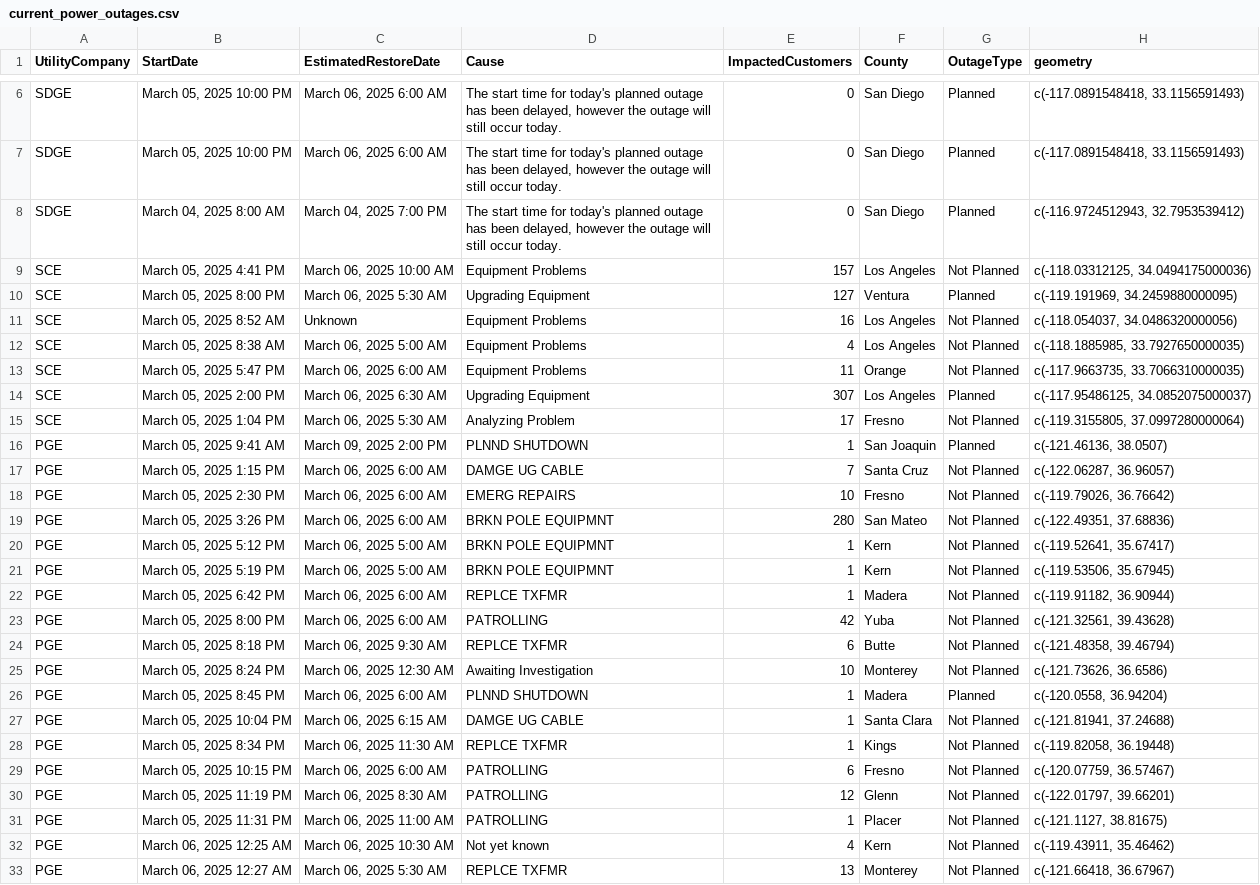
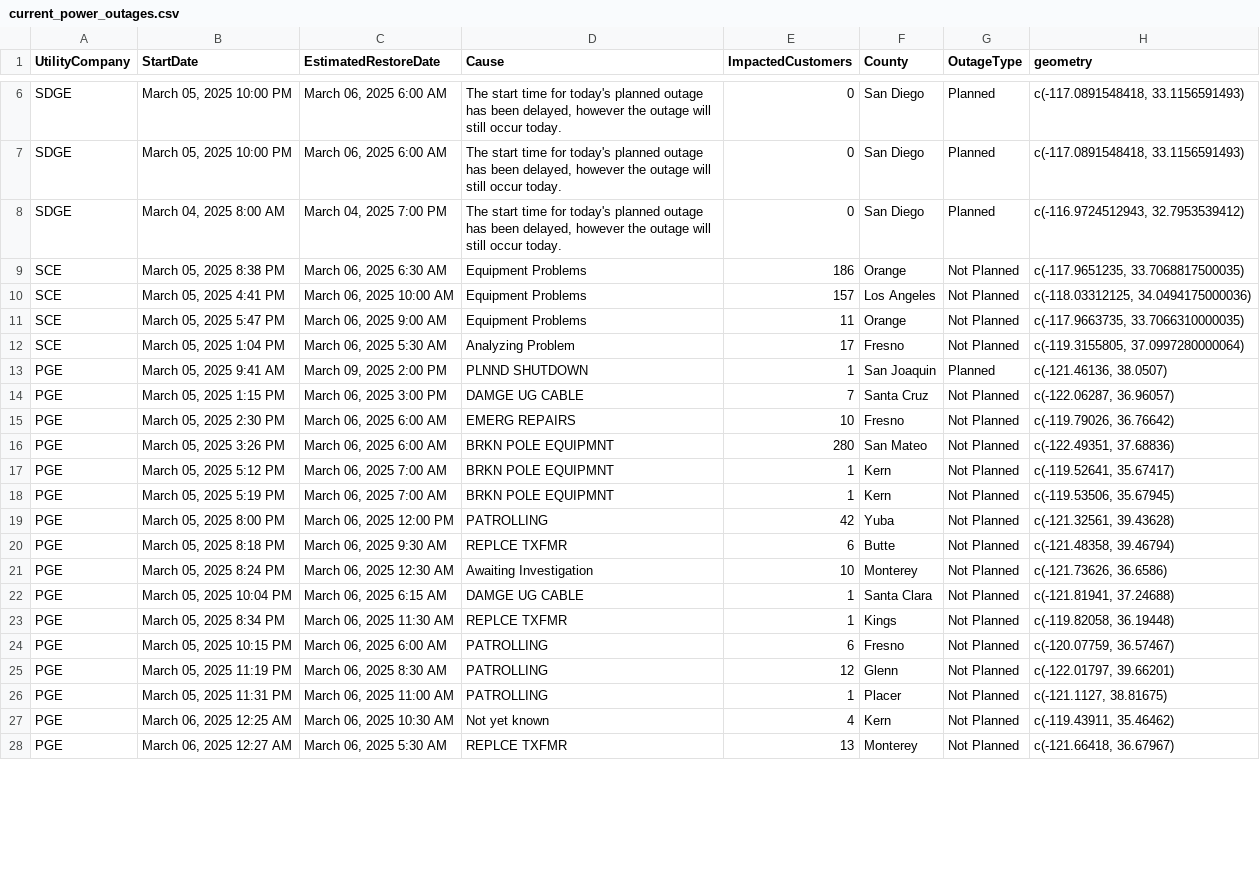
Before and after one commit to abcotvdata/power_outage_tracker, a CSV file: current_power_outages.csv, drawn as a sheet; only a part is shown, gaps mark what is left out; the diff covers the shown part only.

```diff
--- a/current_power_outages.csv
+++ b/current_power_outages.csv
@@ -8,20 +8,15 @@ SDGE,"March 05, 2025 10:00 PM","March 06, 2025  6:00 AM","The start time for tod
 SDGE,"March 04, 2025  8:00 AM","March 04, 2025  7:00 PM","The start time for today's planned outage has been delayed, however the outage will still occur today.",0,San Diego,Planned,"c(-116.9724512943, 32.7953539412)"
+SCE,"March 05, 2025  8:38 PM","March 06, 2025  6:30 AM",Equipment Problems,186,Orange,Not Planned,"c(-117.9651235, 33.7068817500035)"
 SCE,"March 05, 2025  4:41 PM","March 06, 2025 10:00 AM",Equipment Problems,157,Los Angeles,Not Planned,"c(-118.03312125, 34.0494175000036)"
-SCE,"March 05, 2025  8:00 PM","March 06, 2025  5:30 AM",Upgrading Equipment,127,Ventura,Planned,"c(-119.191969, 34.2459880000095)"
-SCE,"March 05, 2025  8:52 AM",Unknown,Equipment Problems,16,Los Angeles,Not Planned,"c(-118.054037, 34.0486320000056)"
-SCE,"March 05, 2025  8:38 AM","March 06, 2025  5:00 AM",Equipment Problems,4,Los Angeles,Not Planned,"c(-118.1885985, 33.7927650000035)"
-SCE,"March 05, 2025  5:47 PM","March 06, 2025  6:00 AM",Equipment Problems,11,Orange,Not Planned,"c(-117.9663735, 33.7066310000035)"
-SCE,"March 05, 2025  2:00 PM","March 06, 2025  6:30 AM",Upgrading Equipment,307,Los Angeles,Planned,"c(-117.95486125, 34.0852075000037)"
+SCE,"March 05, 2025  5:47 PM","March 06, 2025  9:00 AM",Equipment Problems,11,Orange,Not Planned,"c(-117.9663735, 33.7066310000035)"
 SCE,"March 05, 2025  1:04 PM","March 06, 2025  5:30 AM",Analyzing Problem,17,Fresno,Not Planned,"c(-119.3155805, 37.0997280000064)"
 PGE,"March 05, 2025  9:41 AM","March 09, 2025  2:00 PM",PLNND SHUTDOWN,1,San Joaquin,Planned,"c(-121.46136, 38.0507)"
-PGE,"March 05, 2025  1:15 PM","March 06, 2025  6:00 AM",DAMGE UG CABLE,7,Santa Cruz,Not Planned,"c(-122.06287, 36.96057)"
+PGE,"March 05, 2025  1:15 PM","March 06, 2025  3:00 PM",DAMGE UG CABLE,7,Santa Cruz,Not Planned,"c(-122.06287, 36.96057)"
 PGE,"March 05, 2025  2:30 PM","March 06, 2025  6:00 AM",EMERG REPAIRS,10,Fresno,Not Planned,"c(-119.79026, 36.76642)"
 PGE,"March 05, 2025  3:26 PM","March 06, 2025  6:00 AM",BRKN POLE EQUIPMNT,280,San Mateo,Not Planned,"c(-122.49351, 37.68836)"
-PGE,"March 05, 2025  5:12 PM","March 06, 2025  5:00 AM",BRKN POLE EQUIPMNT,1,Kern,Not Planned,"c(-119.52641, 35.67417)"
-PGE,"March 05, 2025  5:19 PM","March 06, 2025  5:00 AM",BRKN POLE EQUIPMNT,1,Kern,Not Planned,"c(-119.53506, 35.67945)"
-PGE,"March 05, 2025  6:42 PM","March 06, 2025  6:00 AM",REPLCE TXFMR,1,Madera,Not Planned,"c(-119.91182, 36.90944)"
-PGE,"March 05, 2025  8:00 PM","March 06, 2025  6:00 AM",PATROLLING,42,Yuba,Not Planned,"c(-121.32561, 39.43628)"
+PGE,"March 05, 2025  5:12 PM","March 06, 2025  7:00 AM",BRKN POLE EQUIPMNT,1,Kern,Not Planned,"c(-119.52641, 35.67417)"
+PGE,"March 05, 2025  5:19 PM","March 06, 2025  7:00 AM",BRKN POLE EQUIPMNT,1,Kern,Not Planned,"c(-119.53506, 35.67945)"
+PGE,"March 05, 2025  8:00 PM","March 06, 2025 12:00 PM",PATROLLING,42,Yuba,Not Planned,"c(-121.32561, 39.43628)"
 PGE,"March 05, 2025  8:18 PM","March 06, 2025  9:30 AM",REPLCE TXFMR,6,Butte,Not Planned,"c(-121.48358, 39.46794)"
 PGE,"March 05, 2025  8:24 PM","March 06, 2025 12:30 AM",Awaiting Investigation,10,Monterey,Not Planned,"c(-121.73626, 36.6586)"
-PGE,"March 05, 2025  8:45 PM","March 06, 2025  6:00 AM",PLNND SHUTDOWN,1,Madera,Planned,"c(-120.0558, 36.94204)"
 PGE,"March 05, 2025 10:04 PM","March 06, 2025  6:15 AM",DAMGE UG CABLE,1,Santa Clara,Not Planned,"c(-121.81941, 37.24688)"
```
Also changed, not shown: 3 added rows, 2 removed rows and 6 edited cells elsewhere in this file, 5 other files.
